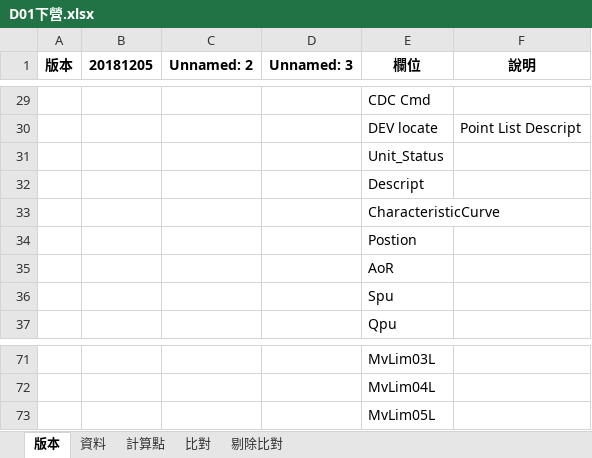
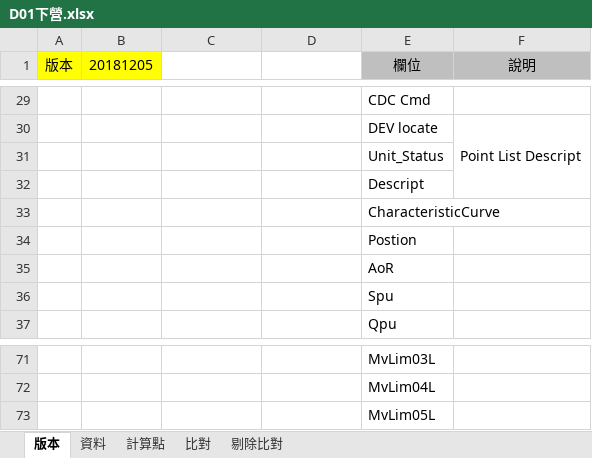
Before and after one commit to shakaka/ExcelReading, an Excel workbook: testFiles/single/D01下營.xlsx, sheet 版本, drawn as a sheet; only a part is shown, gaps mark what is left out; values as stored, in another font and other column widths than the file's, no borders; the diff covers the shown part only; the diff names each change by its address in the sheet, - before the commit and + after, or states it on an @@ line.

```diff
--- a/testFiles/single/D01下營.xlsx (sheet 版本)
+++ b/testFiles/single/D01下營.xlsx (sheet 版本)
@@ A1:B1 bold: on → off, fill: none → #FFFF00 @@
-C1: Unnamed: 2
+C1: (empty)
-D1: Unnamed: 3
+D1: (empty)
@@ E1:F1 fill: none → #BFBFBF, bold: on → off @@
+F30:F32 merged
```
Also changed, not shown: cell formats and merged cells elsewhere in this sheet, sheet 資料, sheet 比對, sheet 計算點, sheet 剔除比對, hidden cells, 2 other files.
